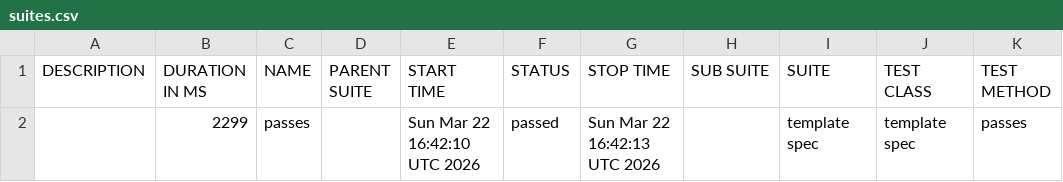
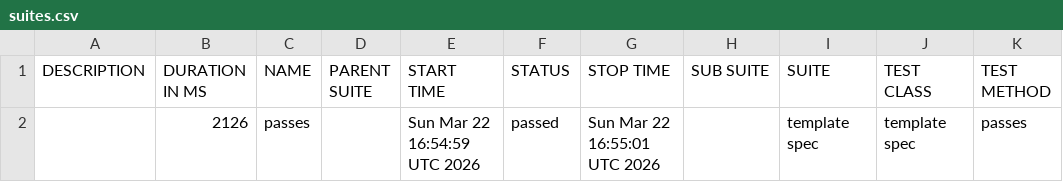
Before and after one commit to Gabrielndr/Portifolio-QA, a CSV file: cypress/data/suites.csv, drawn as a sheet.

```diff
--- a/cypress/data/suites.csv
+++ b/cypress/data/suites.csv
@@ -1,2 +1,2 @@
 "DESCRIPTION","DURATION IN MS","NAME","PARENT SUITE","START TIME","STATUS","STOP TIME","SUB SUITE","SUITE","TEST CLASS","TEST METHOD"
-"","2299","passes","","Sun Mar 22 16:42:10 UTC 2026","passed","Sun Mar 22 16:42:13 UTC 2026","","template spec","template spec","passes"
+"","2126","passes","","Sun Mar 22 16:54:59 UTC 2026","passed","Sun Mar 22 16:55:01 UTC 2026","","template spec","template spec","passes"
```
Also changed, not shown: 35 other files.
